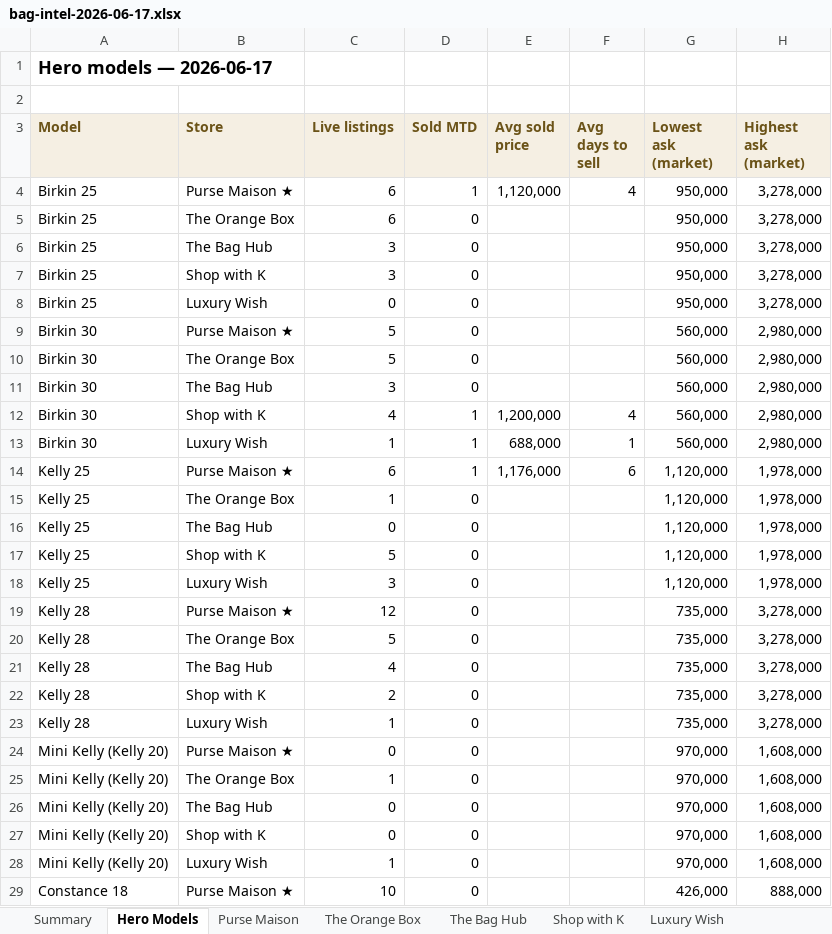
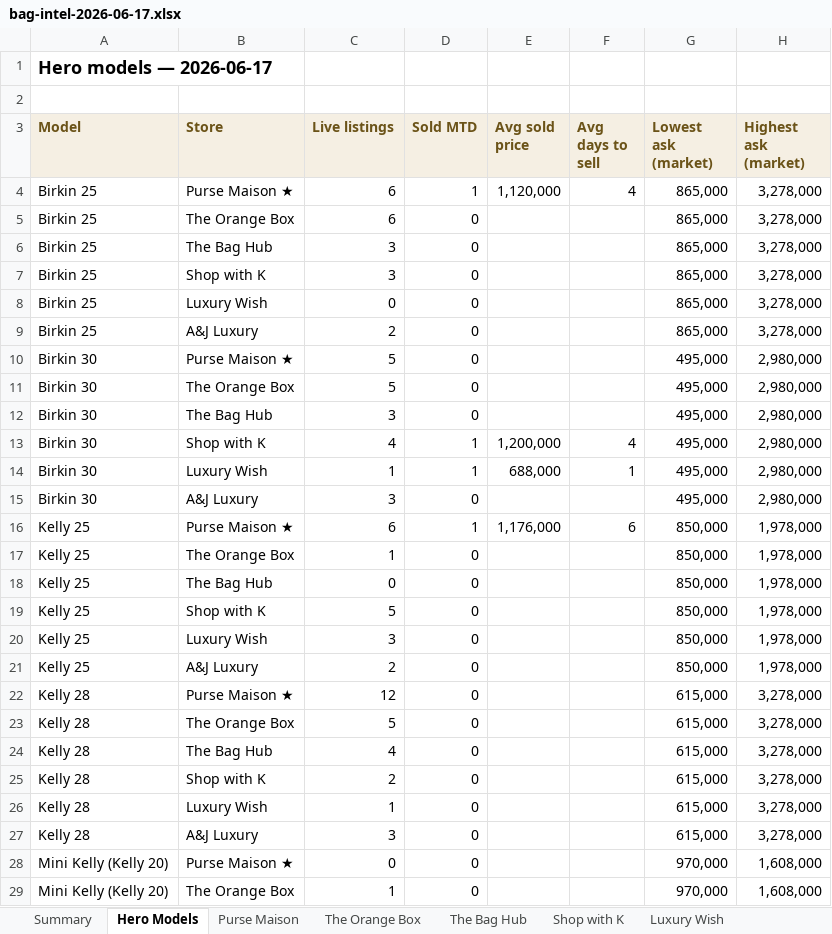
Before and after one commit to rbbincal-cpu/bag-intel, an Excel workbook: exports/bag-intel-2026-06-17.xlsx, sheet Hero Models, drawn as a sheet; only a part is shown; the shorter side is filled out with more unchanged rows; values as stored, in another font and other column widths than the file's, no borders; addresses are those after the commit; the diff covers the shown part only; the diff names each change by its address in the sheet, - before the commit and + after, or states it on an @@ line.

```diff
--- a/exports/bag-intel-2026-06-17.xlsx (sheet Hero Models)
+++ b/exports/bag-intel-2026-06-17.xlsx (sheet Hero Models)
-G4:G8 (Lowest ask (market)): 950,000
+G4:G8 (Lowest ask (market)): 865,000
+row 9: Birkin 25 | A&J Luxury | 2 | 0 |  |  | 865,000 | 3,278,000
-G10:G14 (Lowest ask (market)): 560,000
+G10:G14 (Lowest ask (market)): 495,000
+row 15: Birkin 30 | A&J Luxury | 3 | 0 |  |  | 495,000 | 2,980,000
-G16:G20 (Lowest ask (market)): 1,120,000
+G16:G20 (Lowest ask (market)): 850,000
+row 21: Kelly 25 | A&J Luxury | 2 | 0 |  |  | 850,000 | 1,978,000
-G22:G26 (Lowest ask (market)): 735,000
+G22:G26 (Lowest ask (market)): 615,000
+row 27: Kelly 28 | A&J Luxury | 3 | 0 |  |  | 615,000 | 3,278,000
```
Also changed, not shown: 6 added rows elsewhere in this sheet, sheet Summary, other sheet tabs, 2 other files.
